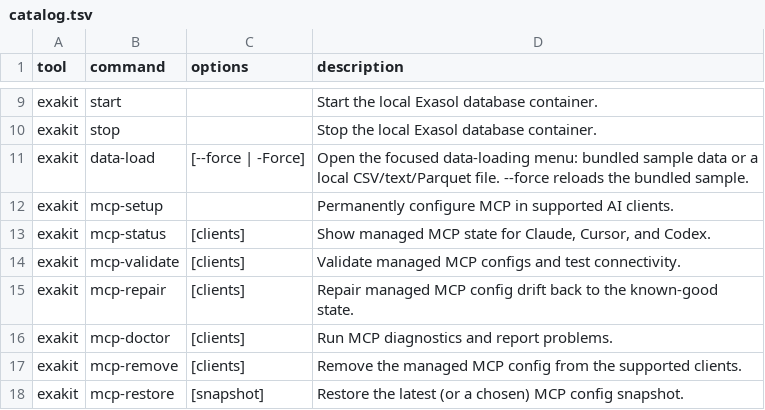
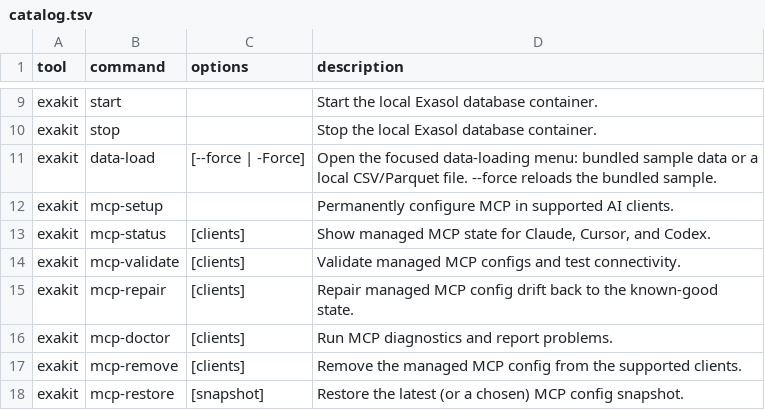
Before and after one commit to Sheetaldharshan200/exasol-personal-local-starter-kit, a TSV file: setup/lib/catalog.tsv, drawn as a sheet; only a part is shown, gaps mark what is left out.

```diff
--- a/setup/lib/catalog.tsv
+++ b/setup/lib/catalog.tsv
@@ -10,3 +10,3 @@ exakit	start		Start the local Exasol database container.
 exakit	stop		Stop the local Exasol database container.
-exakit	data-load	[--force | -Force]	Open the focused data-loading menu: bundled sample data or a local CSV/text/Parquet file. --force reloads the bundled sample.
+exakit	data-load	[--force | -Force]	Open the focused data-loading menu: bundled sample data or a local CSV/Parquet file. --force reloads the bundled sample.
 exakit	mcp-setup		Permanently configure MCP in supported AI clients.
```
Also changed, not shown: 27 other files.
